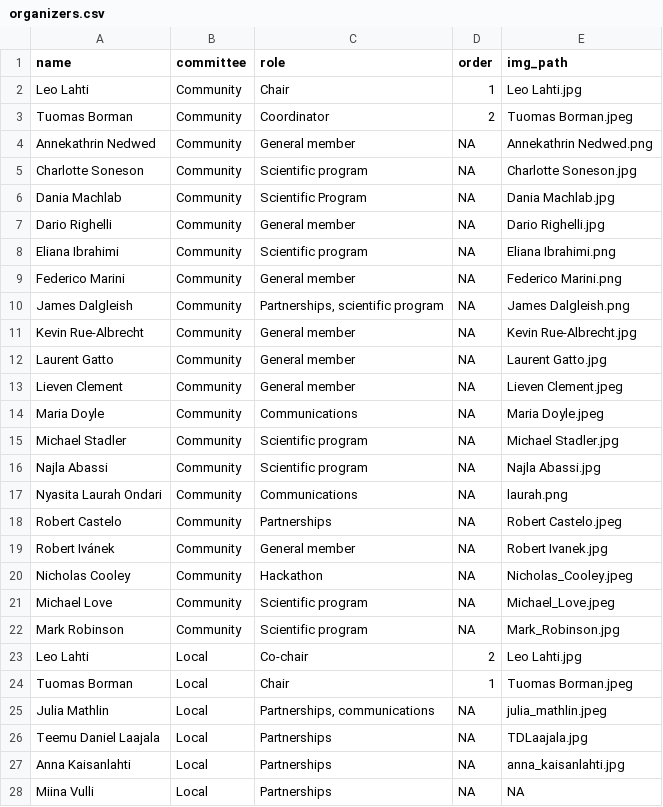
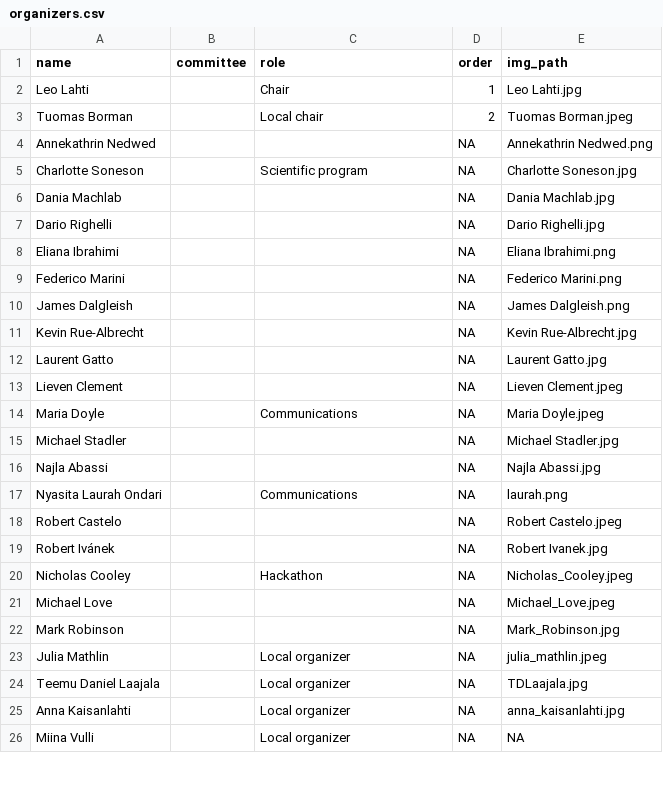
Before and after one commit to Bioconductor/EuroBioC2026, a CSV file: data/organizers.csv, drawn as a sheet; only a part is shown; the diff covers the shown part only.

Commit message:
update organizers (#51)
* update organizers

* update organizers and add button

* update dates issue

* up

---------

Co-authored-by: Tuomas Borman <tvborm@utu.fi>

```diff
--- a/data/organizers.csv
+++ b/data/organizers.csv
@@ -1,28 +1,26 @@
 name,committee,role,order,img_path
-Leo Lahti,Community,Chair,1,Leo Lahti.jpg
-Tuomas Borman,Community,Coordinator,2,Tuomas Borman.jpeg
-Annekathrin Nedwed,Community,General member,NA,Annekathrin Nedwed.png
-Charlotte Soneson,Community,Scientific program,NA,Charlotte Soneson.jpg
-Dania Machlab,Community,Scientific Program,NA,Dania Machlab.jpg
-Dario Righelli,Community,General member,NA,Dario Righelli.jpg
-Eliana Ibrahimi,Community,Scientific program,NA,Eliana Ibrahimi.png
-Federico Marini,Community,General member,NA,Federico Marini.png
-James Dalgleish,Community,"Partnerships, scientific program",NA,James Dalgleish.png
-Kevin Rue-Albrecht,Community,General member,NA,Kevin Rue-Albrecht.jpg
-Laurent Gatto,Community,General member,NA,Laurent Gatto.jpg
-Lieven Clement,Community,General member,NA,Lieven Clement.jpeg
-Maria Doyle,Community,Communications,NA,Maria Doyle.jpeg
-Michael Stadler,Community,Scientific program,NA,Michael Stadler.jpg
-Najla Abassi,Community,Scientific program,NA,Najla Abassi.jpg
-Nyasita Laurah Ondari,Community,Communications,NA,laurah.png
-Robert Castelo,Community,Partnerships,NA,Robert Castelo.jpeg
-Robert Ivánek,Community,General member,NA,Robert Ivanek.jpg
-Nicholas Cooley,Community,Hackathon,NA,Nicholas_Cooley.jpeg
-Michael Love,Community,Scientific program,NA,Michael_Love.jpeg
-Mark Robinson,Community,Scientific program,NA,Mark_Robinson.jpg
-Leo Lahti,Local,Co-chair,2,Leo Lahti.jpg
-Tuomas Borman,Local,Chair,1,Tuomas Borman.jpeg
-Julia Mathlin,Local,"Partnerships, communications",NA,julia_mathlin.jpeg
-Teemu Daniel Laajala,Local,Partnerships,NA,TDLaajala.jpg
-Anna Kaisanlahti,Local,Partnerships,NA,anna_kaisanlahti.jpg
-Miina Vulli,Local,Partnerships,NA,NA
+Leo Lahti,,Chair,1,Leo Lahti.jpg
+Tuomas Borman,,Local chair,2,Tuomas Borman.jpeg
+Annekathrin Nedwed,,,NA,Annekathrin Nedwed.png
+Charlotte Soneson,,Scientific program,NA,Charlotte Soneson.jpg
+Dania Machlab,,,NA,Dania Machlab.jpg
+Dario Righelli,,,NA,Dario Righelli.jpg
+Eliana Ibrahimi,,,NA,Eliana Ibrahimi.png
+Federico Marini,,,NA,Federico Marini.png
+James Dalgleish,,,NA,James Dalgleish.png
+Kevin Rue-Albrecht,,,NA,Kevin Rue-Albrecht.jpg
+Laurent Gatto,,,NA,Laurent Gatto.jpg
+Lieven Clement,,,NA,Lieven Clement.jpeg
+Maria Doyle,,Communications,NA,Maria Doyle.jpeg
+Michael Stadler,,,NA,Michael Stadler.jpg
+Najla Abassi,,,NA,Najla Abassi.jpg
+Nyasita Laurah Ondari,,Communications,NA,laurah.png
+Robert Castelo,,,NA,Robert Castelo.jpeg
+Robert Ivánek,,,NA,Robert Ivanek.jpg
+Nicholas Cooley,,Hackathon,NA,Nicholas_Cooley.jpeg
+Michael Love,,,NA,Michael_Love.jpeg
+Mark Robinson,,,NA,Mark_Robinson.jpg
+Julia Mathlin,,Local organizer,NA,julia_mathlin.jpeg
+Teemu Daniel Laajala,,Local organizer,NA,TDLaajala.jpg
+Anna Kaisanlahti,,Local organizer,NA,anna_kaisanlahti.jpg
+Miina Vulli,,Local organizer,NA,NA
```
Also changed, not shown: 1 edited cell elsewhere in this file, data/program.csv, 6 other files.
